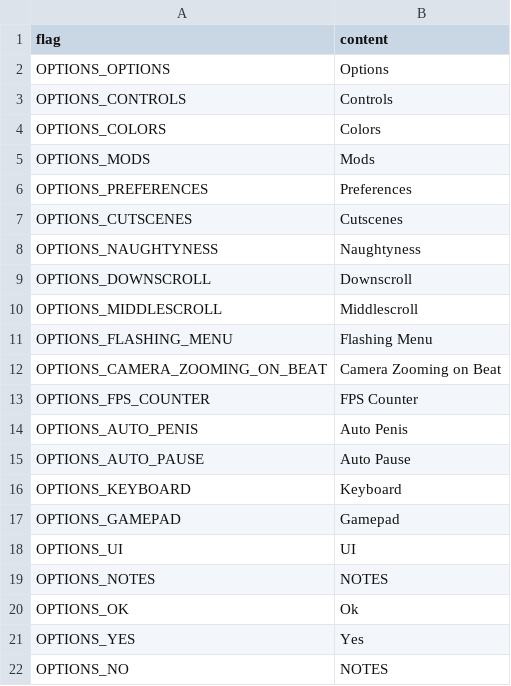
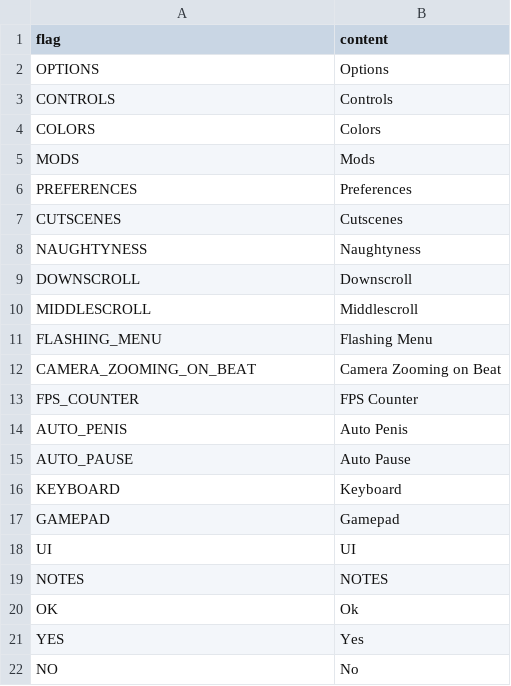
Before and after one commit to Dot-Stuff/Dot-Engine.Locales, a TSV file: en-US/options.tsv, drawn as a sheet.

```diff
--- a/en-US/options.tsv
+++ b/en-US/options.tsv
@@ -1,22 +1,22 @@
 flag	content
-OPTIONS_OPTIONS	Options
-OPTIONS_CONTROLS	Controls
-OPTIONS_COLORS	Colors
-OPTIONS_MODS	Mods
-OPTIONS_PREFERENCES	Preferences
-OPTIONS_CUTSCENES	Cutscenes
-OPTIONS_NAUGHTYNESS	Naughtyness
-OPTIONS_DOWNSCROLL	Downscroll
-OPTIONS_MIDDLESCROLL	Middlescroll
-OPTIONS_FLASHING_MENU	Flashing Menu
-OPTIONS_CAMERA_ZOOMING_ON_BEAT	Camera Zooming on Beat
-OPTIONS_FPS_COUNTER	FPS Counter
-OPTIONS_AUTO_PENIS	Auto Penis
-OPTIONS_AUTO_PAUSE	Auto Pause
-OPTIONS_KEYBOARD	Keyboard
-OPTIONS_GAMEPAD	Gamepad
-OPTIONS_UI	UI
-OPTIONS_NOTES	NOTES
-OPTIONS_OK	Ok
-OPTIONS_YES	Yes
-OPTIONS_NO	NOTES
+OPTIONS	Options
+CONTROLS	Controls
+COLORS	Colors
+MODS	Mods
+PREFERENCES	Preferences
+CUTSCENES	Cutscenes
+NAUGHTYNESS	Naughtyness
+DOWNSCROLL	Downscroll
+MIDDLESCROLL	Middlescroll
+FLASHING_MENU	Flashing Menu
+CAMERA_ZOOMING_ON_BEAT	Camera Zooming on Beat
+FPS_COUNTER	FPS Counter
+AUTO_PENIS	Auto Penis
+AUTO_PAUSE	Auto Pause
+KEYBOARD	Keyboard
+GAMEPAD	Gamepad
+UI	UI
+NOTES	NOTES
+OK	Ok
+YES	Yes
+NO	No
```
Also changed, not shown: de-DE/options.tsv.
